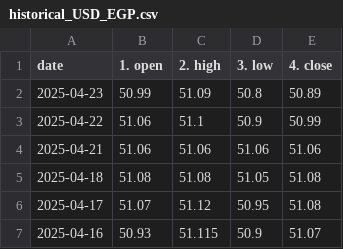
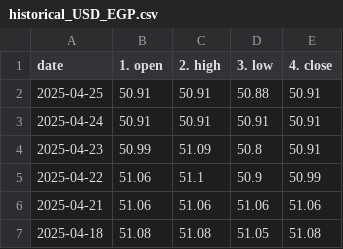
Before and after one commit to Anwaribra/Real-time-Forex-Data-Pipeline, a CSV file: data/historical_USD_EGP.csv, drawn as a sheet; only a part is shown; the shorter side is filled out with more unchanged rows.

```diff
--- a/data/historical_USD_EGP.csv
+++ b/data/historical_USD_EGP.csv
@@ -1,3 +1,5 @@
 date,1. open,2. high,3. low,4. close
-2025-04-23,50.99,51.09,50.8,50.89
+2025-04-25,50.91,50.91,50.88,50.91
+2025-04-24,50.91,50.91,50.91,50.91
+2025-04-23,50.99,51.09,50.8,50.91
 2025-04-22,51.06,51.1,50.9,50.99
```
Also changed, not shown: data/historical_EUR_EGP.csv, data/historical_EUR_USD.csv.
